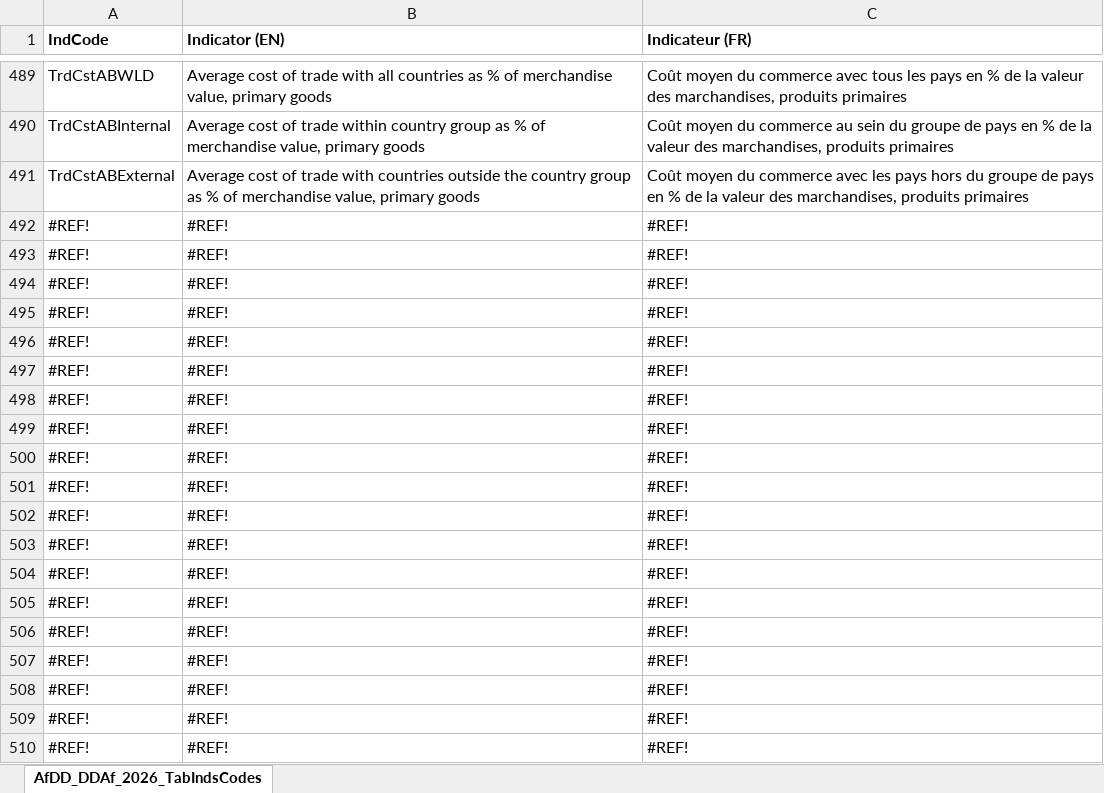
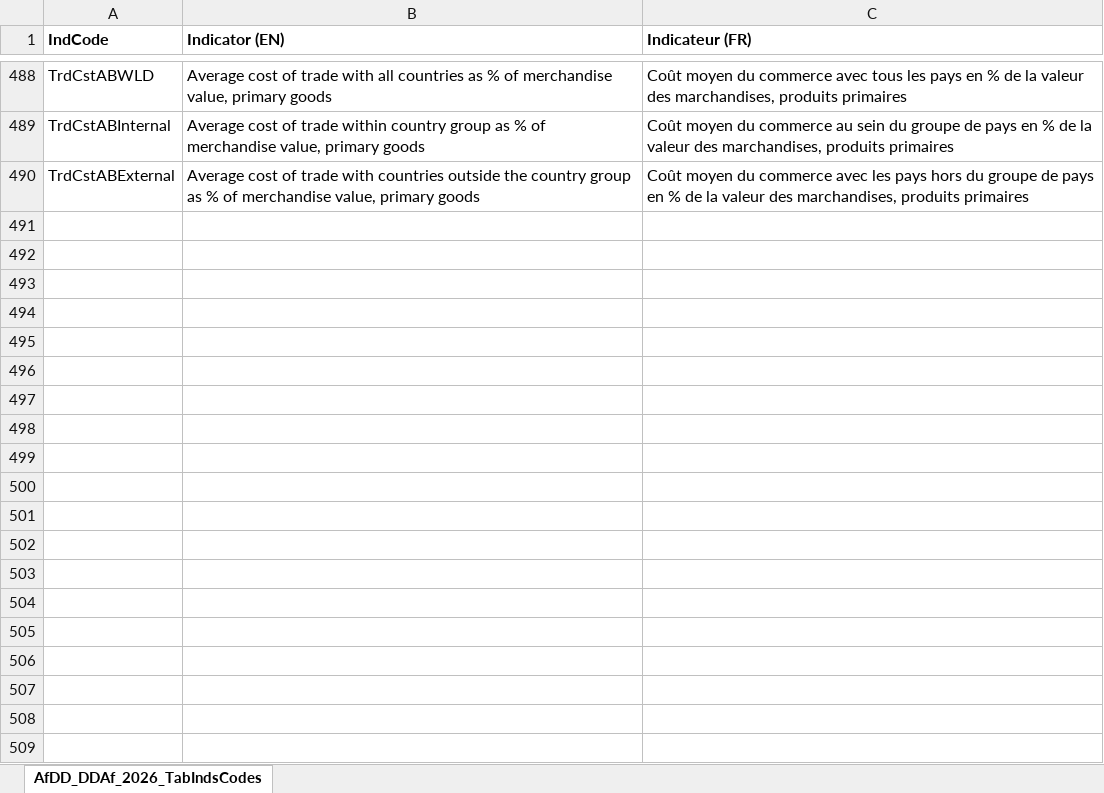
Before and after one commit to AfDDAnnex/AfDDDDAf2026, an Excel workbook: AfDD_DDAf_2026_TabIndsCodes.xlsx, sheet AfDD_DDAf_2026_TabIndsCodes, drawn as a sheet; only a part is shown, gaps mark what is left out; values as stored, in another font and other column widths than the file's, no borders; the diff covers the shown part only; the diff names each change by its address in the sheet, - before the commit and + after, or states it on an @@ line.

```diff
--- a/AfDD_DDAf_2026_TabIndsCodes.xlsx (sheet AfDD_DDAf_2026_TabIndsCodes)
+++ b/AfDD_DDAf_2026_TabIndsCodes.xlsx (sheet AfDD_DDAf_2026_TabIndsCodes)
-row 492: #REF! | #REF! | #REF!
-row 493: #REF! | #REF! | #REF!
-row 494: #REF! | #REF! | #REF!
-row 495: #REF! | #REF! | #REF!
-row 496: #REF! | #REF! | #REF!
-row 497: #REF! | #REF! | #REF!
-row 498: #REF! | #REF! | #REF!
-row 499: #REF! | #REF! | #REF!
-row 500: #REF! | #REF! | #REF!
-row 501: #REF! | #REF! | #REF!
-row 502: #REF! | #REF! | #REF!
-row 503: #REF! | #REF! | #REF!
-row 504: #REF! | #REF! | #REF!
-row 505: #REF! | #REF! | #REF!
-row 506: #REF! | #REF! | #REF!
-row 507: #REF! | #REF! | #REF!
-row 508: #REF! | #REF! | #REF!
-row 509: #REF! | #REF! | #REF!
-row 510: #REF! | #REF! | #REF!
```
Also changed, not shown: 331 removed rows elsewhere in this sheet, AfDD_2026_List_of_indicators.xlsx, DDAf_2026_Liste_des_indicateurs.xlsx, 5 other files.
